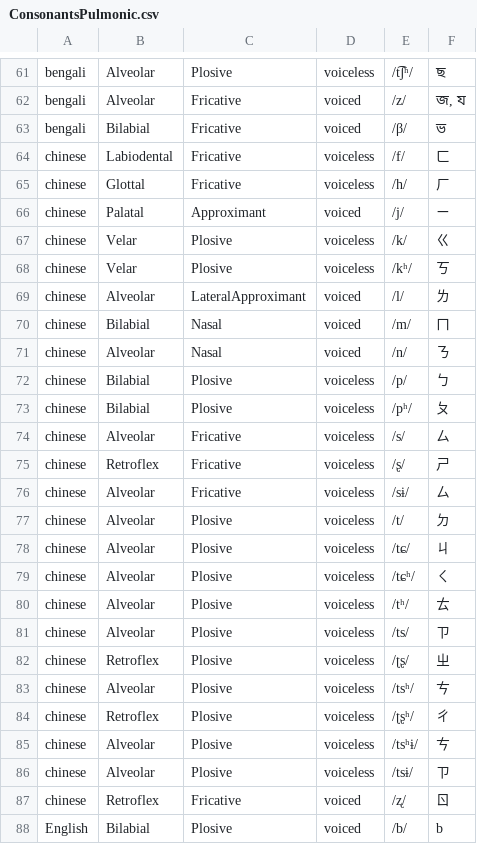
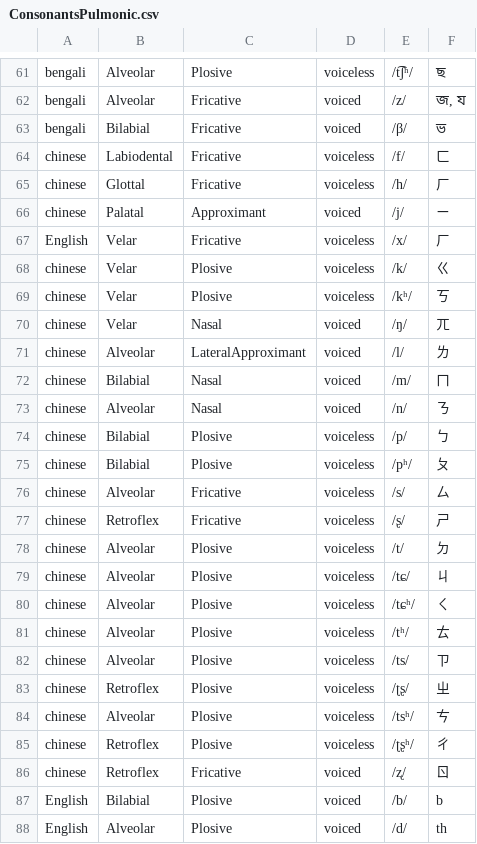
Before and after one commit to chanwunkong/IPAMapper, a CSV file: ConsonantsPulmonic.csv, drawn as a sheet; only a part is shown, gaps mark what is left out; the shorter side is filled out with more unchanged rows.

```diff
--- a/ConsonantsPulmonic.csv
+++ b/ConsonantsPulmonic.csv
@@ -66,4 +66,6 @@ chinese,Glottal,Fricative,voiceless,/h/,ㄏ
 chinese,Palatal,Approximant,voiced,/j/,ㄧ
+English,Velar,Fricative,voiceless,/x/,ㄏ
 chinese,Velar,Plosive,voiceless,/k/,ㄍ
 chinese,Velar,Plosive,voiceless,/kʰ/,ㄎ
+chinese,Velar,Nasal,voiced,/ŋ/,"ㄫ"
 chinese,Alveolar,LateralApproximant,voiced,/l/,ㄌ
@@ -75,3 +77,2 @@ chinese,Alveolar,Fricative,voiceless,/s/,ㄙ
 chinese,Retroflex,Fricative,voiceless,/ʂ/,ㄕ
-chinese,Alveolar,Fricative,voiceless,/sɨ/,ㄙ
 chinese,Alveolar,Plosive,voiceless,/t/,ㄉ
@@ -84,4 +85,2 @@ chinese,Alveolar,Plosive,voiceless,/tsʰ/,ㄘ
 chinese,Retroflex,Plosive,voiceless,/ʈʂʰ/,ㄔ
-chinese,Alveolar,Plosive,voiceless,/tsʰɨ/,ㄘ
-chinese,Alveolar,Plosive,voiceless,/tsɨ/,ㄗ
 chinese,Retroflex,Fricative,voiced,/ʐ/,ㄖ
```
Also changed, not shown: 1 other file.
